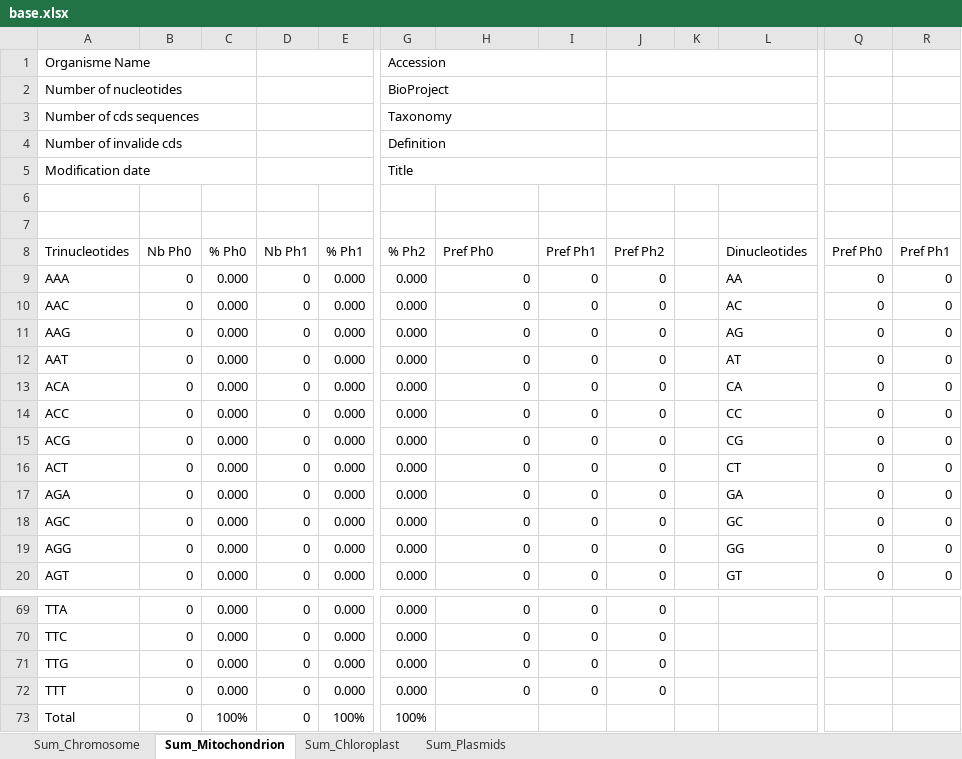
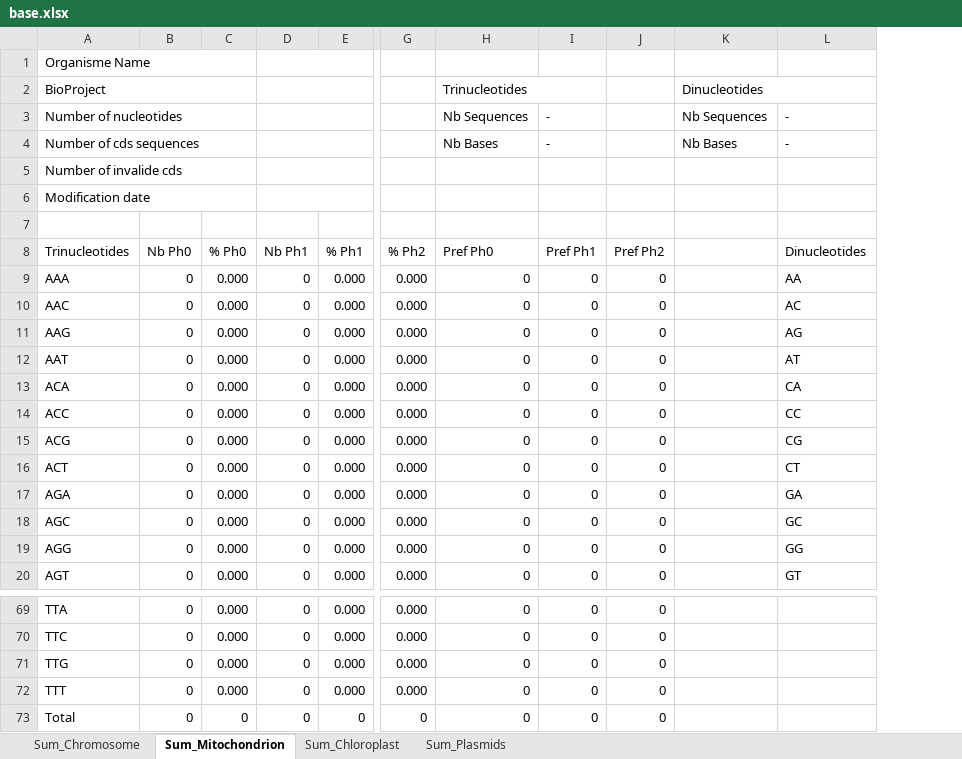
Before and after one commit to Dragorane/ForGenHome, an Excel workbook: base.xlsx, sheet Sum_Mitochondrion, drawn as a sheet; only a part is shown, gaps mark what is left out; values as stored, in another font and other column widths than the file's, no cell formats; table styles not drawn; removed rows and columns are numbered as before the commit, all else as after; rows hold the shown columns only; the diff covers the shown part only; the diff names each change by its address in the sheet, - before the commit and + after, or states it on an @@ line.

```diff
--- a/base.xlsx (sheet Sum_Mitochondrion)
+++ b/base.xlsx (sheet Sum_Mitochondrion)
-column K, empty
+column K, rows 3-4: Nb Sequences | Nb Bases
-column Q (Pref Ph0), rows 9-20: all 0
-column R (Pref Ph1), rows 9-20: all 0
-G1 (% Ph2): Accession
+G1 (% Ph2): (empty)
-G1:I1 merged
-J1:L1 merged
+row 2: BioProject |  |  |  |  |  | Trinucleotides |  |  | Dinucleotides
-G3 (% Ph2): BioProject
+G3 (% Ph2): (empty)
-G2:I2 merged
-H3 (Pref Ph0): (empty)
+H3 (Pref Ph0): Nb Sequences
-I3:I4 (Pref Ph1): (empty)
+I3:I4 (Pref Ph1): -
-J2:L2 merged
-L3:L4 (Dinucleotides): (empty)
+L3:L4 (Dinucleotides): -
-G4 (% Ph2): Taxonomy
+G4 (% Ph2): (empty)
-G3:I3 merged
-H4 (Pref Ph0): (empty)
+H4 (Pref Ph0): Nb Bases
-J3:L3 merged
-G5 (% Ph2): Definition
+G5 (% Ph2): (empty)
-G4:I4 merged
-J4:L4 merged
-G6 (% Ph2): Title
+G6 (% Ph2): (empty)
-G5:I5 merged
-J5:L5 merged
-row 6: (empty)
-C73 (% Ph0): 100%
+C73 (% Ph0): 0
-E73 (% Ph1): 100%
+E73 (% Ph1): 0
-G73 (% Ph2): 100%
+G73 (% Ph2): 0
-H73 (Pref Ph0): (empty)
+H73 (Pref Ph0): 0
-I73 (Pref Ph1): (empty)
+I73 (Pref Ph1): 0
-J73 (Pref Ph2): (empty)
+J73 (Pref Ph2): 0
```
Also changed, not shown: 12 edited cells and merged cells elsewhere in this sheet, sheet Sum_Chloroplast, sheet Sum_Plasmids, sheet Sum_Chromosome, cell formats, 25 other files.
